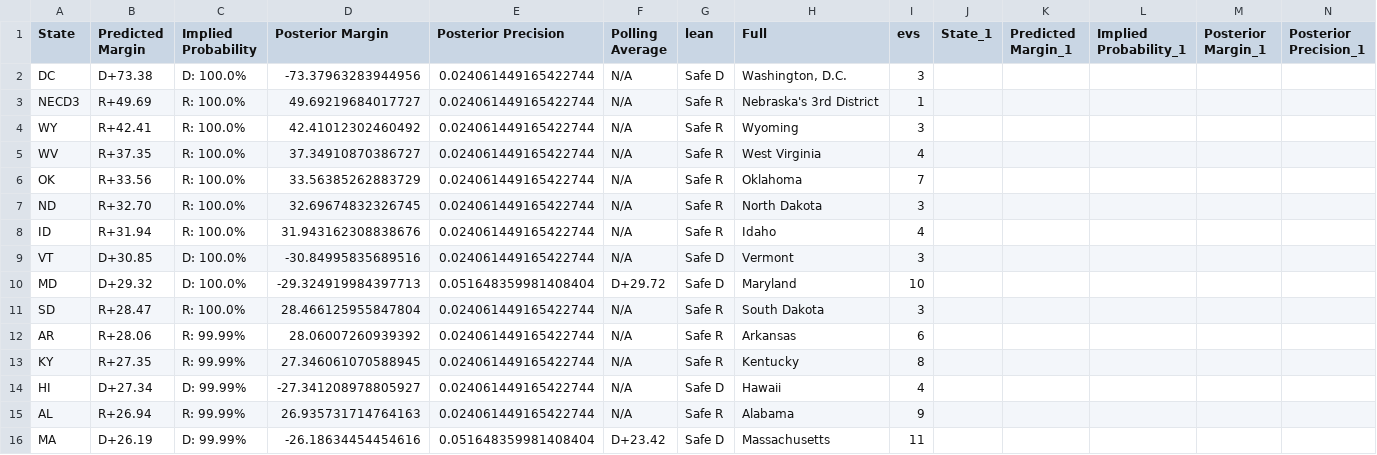
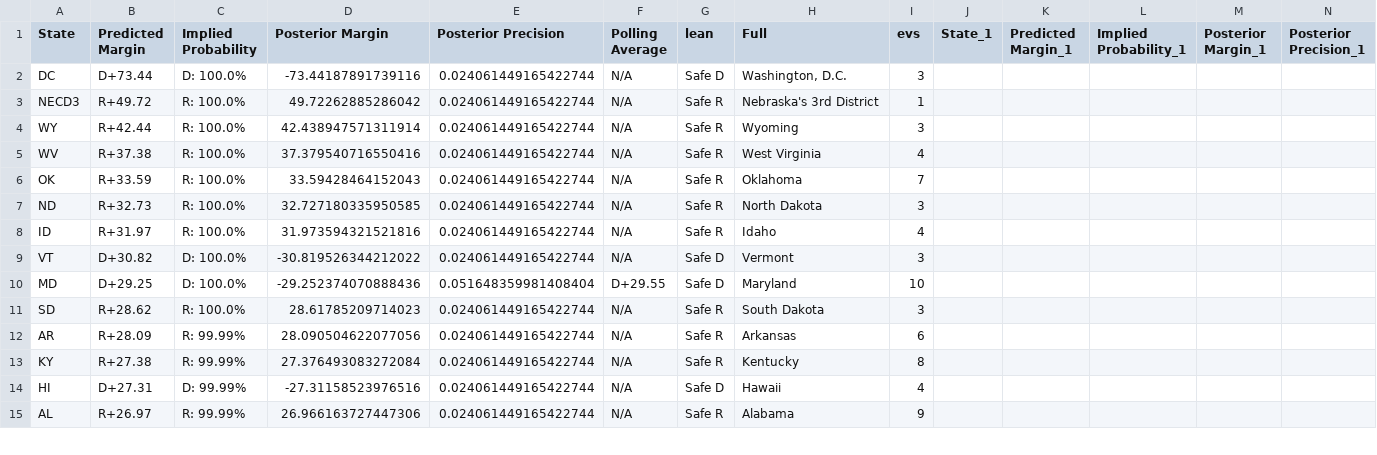
Before and after one commit to TheBreakdownPoint/Election-Prediction-2024, a CSV file: electoralmap.csv, drawn as a sheet; only a part is shown; removed rows and columns are numbered as before the commit, all else as after; rows hold the shown columns only; the diff covers the shown part only; the diff names each change by its address in the sheet, - before the commit and + after, or states it on an @@ line.

```diff
--- a/electoralmap.csv
+++ b/electoralmap.csv
-B2 (Predicted Margin): D+73.38
+B2 (Predicted Margin): D+73.44
-D2 (Posterior Margin): -73.37963283944956
+D2 (Posterior Margin): -73.44187891739116
-B3 (Predicted Margin): R+49.69
+B3 (Predicted Margin): R+49.72
-D3 (Posterior Margin): 49.69219684017727
+D3 (Posterior Margin): 49.72262885286042
-B4 (Predicted Margin): R+42.41
+B4 (Predicted Margin): R+42.44
-D4 (Posterior Margin): 42.41012302460492
+D4 (Posterior Margin): 42.438947571311914
-B5 (Predicted Margin): R+37.35
+B5 (Predicted Margin): R+37.38
-D5 (Posterior Margin): 37.34910870386727
+D5 (Posterior Margin): 37.379540716550416
-B6 (Predicted Margin): R+33.56
+B6 (Predicted Margin): R+33.59
-D6 (Posterior Margin): 33.56385262883729
+D6 (Posterior Margin): 33.59428464152043
-B7 (Predicted Margin): R+32.70
+B7 (Predicted Margin): R+32.73
-D7 (Posterior Margin): 32.69674832326745
+D7 (Posterior Margin): 32.727180335950585
-B8 (Predicted Margin): R+31.94
+B8 (Predicted Margin): R+31.97
-D8 (Posterior Margin): 31.943162308838676
+D8 (Posterior Margin): 31.973594321521816
-B9 (Predicted Margin): D+30.85
+B9 (Predicted Margin): D+30.82
-D9 (Posterior Margin): -30.84995835689516
+D9 (Posterior Margin): -30.819526344212022
-B10 (Predicted Margin): D+29.32
+B10 (Predicted Margin): D+29.25
-D10 (Posterior Margin): -29.324919984397713
+D10 (Posterior Margin): -29.252374070888436
-F10 (Polling Average): D+29.72
+F10 (Polling Average): D+29.55
-B11 (Predicted Margin): R+28.47
+B11 (Predicted Margin): R+28.62
-D11 (Posterior Margin): 28.466125955847804
+D11 (Posterior Margin): 28.61785209714023
-B12 (Predicted Margin): R+28.06
+B12 (Predicted Margin): R+28.09
-D12 (Posterior Margin): 28.06007260939392
+D12 (Posterior Margin): 28.090504622077056
-B13 (Predicted Margin): R+27.35
+B13 (Predicted Margin): R+27.38
-D13 (Posterior Margin): 27.346061070588945
+D13 (Posterior Margin): 27.376493083272084
-B14 (Predicted Margin): D+27.34
+B14 (Predicted Margin): D+27.31
-D14 (Posterior Margin): -27.341208978805927
+D14 (Posterior Margin): -27.31158523976516
-B15 (Predicted Margin): R+26.94
+B15 (Predicted Margin): R+26.97
-D15 (Posterior Margin): 26.935731714764163
+D15 (Posterior Margin): 26.966163727447306
-row 16: MA | D+26.19 | D: 99.99% | -26.18634454454616 | 0.051648359981408404 | D+23.42 | Safe D | Massachusetts | 11
```
Also changed, not shown: 1 added row and 149 edited cells elsewhere in this file, outcomes.csv, ranges.csv, 3 other files.
